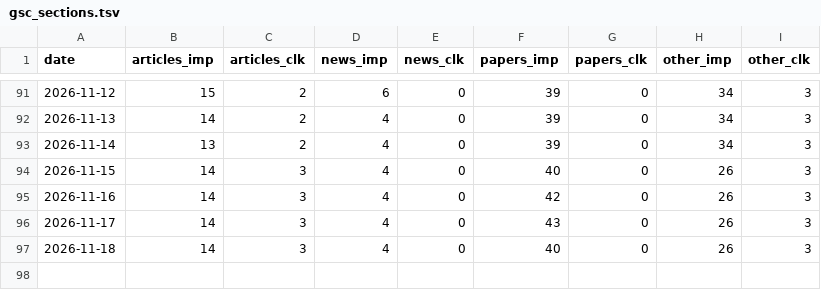
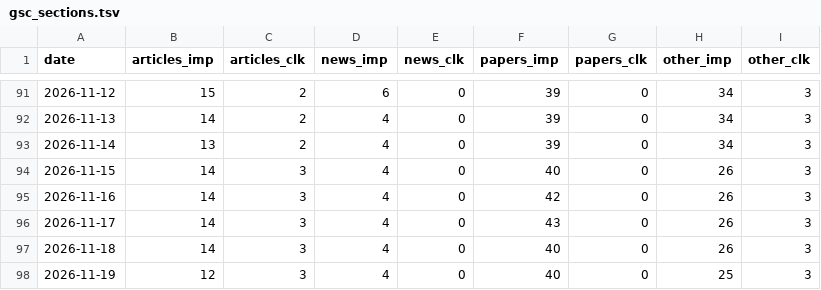
Before and after one commit to jojikoj/AIoni, a TSV file: data/gsc_sections.tsv, drawn as a sheet; only a part is shown, gaps mark what is left out; the diff names each change by its address in the sheet, - before the commit and + after, or states it on an @@ line.

```diff
--- a/data/gsc_sections.tsv
+++ b/data/gsc_sections.tsv
+row 98: 2026-11-19 | 12 | 3 | 4 | 0 | 40 | 0 | 25 | 3
```
Also changed, not shown: data/daily_stats.tsv, 5 other files.
